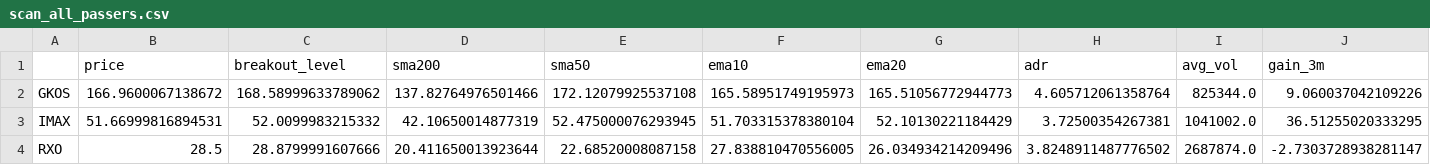
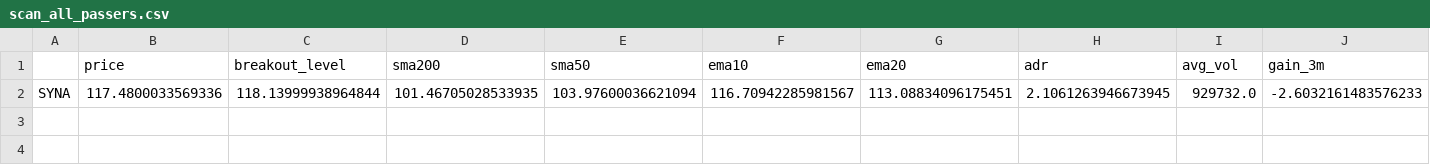
Before and after one commit to ToninoPorpiglia/fortuno-markets, a CSV file: scan_all_passers.csv, drawn as a sheet; only a part is shown; removed rows and columns are numbered as before the commit, all else as after; rows hold the shown columns only; the diff names each change by its address in the sheet, - before the commit and + after, or states it on an @@ line.

Commit message:
Fortuno data 2026-10-21_1255

```diff
--- a/scan_all_passers.csv
+++ b/scan_all_passers.csv
-row 2: GKOS | 166.9600067138672 | 168.58999633789062 | 137.82764976501466 | 172.12079925537108 | 165.58951749195973 | 165.51056772944773 | 4.605712061358764 | 825344.0 | 9.060037042109226
-row 3: IMAX | 51.66999816894531 | 52.0099983215332 | 42.10650014877319 | 52.475000076293945 | 51.703315378380104 | 52.10130221184429 | 3.72500354267381 | 1041002.0 | 36.51255020333295
-row 4: RXO | 28.5 | 28.8799991607666 | 20.411650013923644 | 22.68520008087158 | 27.838810470556005 | 26.034934214209496 | 3.8248911487776502 | 2687874.0 | -2.7303728938281147
+row 2: SYNA | 117.4800033569336 | 118.13999938964844 | 101.46705028533935 | 103.97600036621094 | 116.70942285981567 | 113.08834096175451 | 2.1061263946673945 | 929732.0 | -2.6032161483576233
```
Also changed, not shown: 2 other files.
